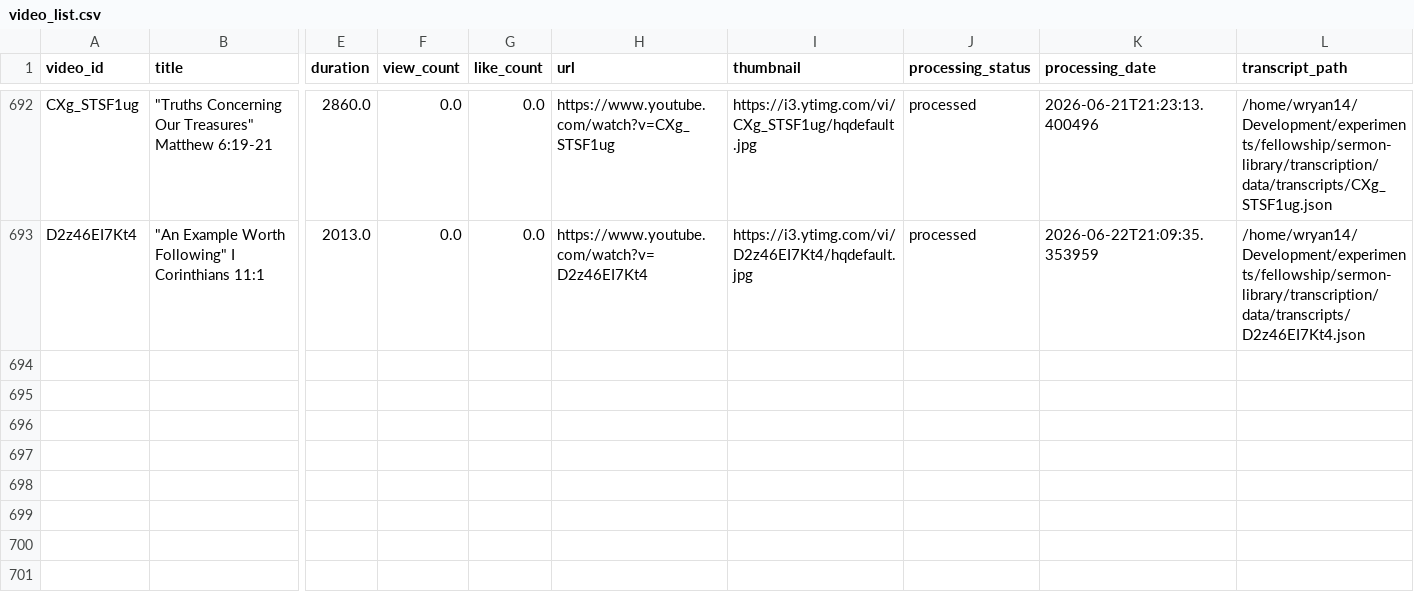
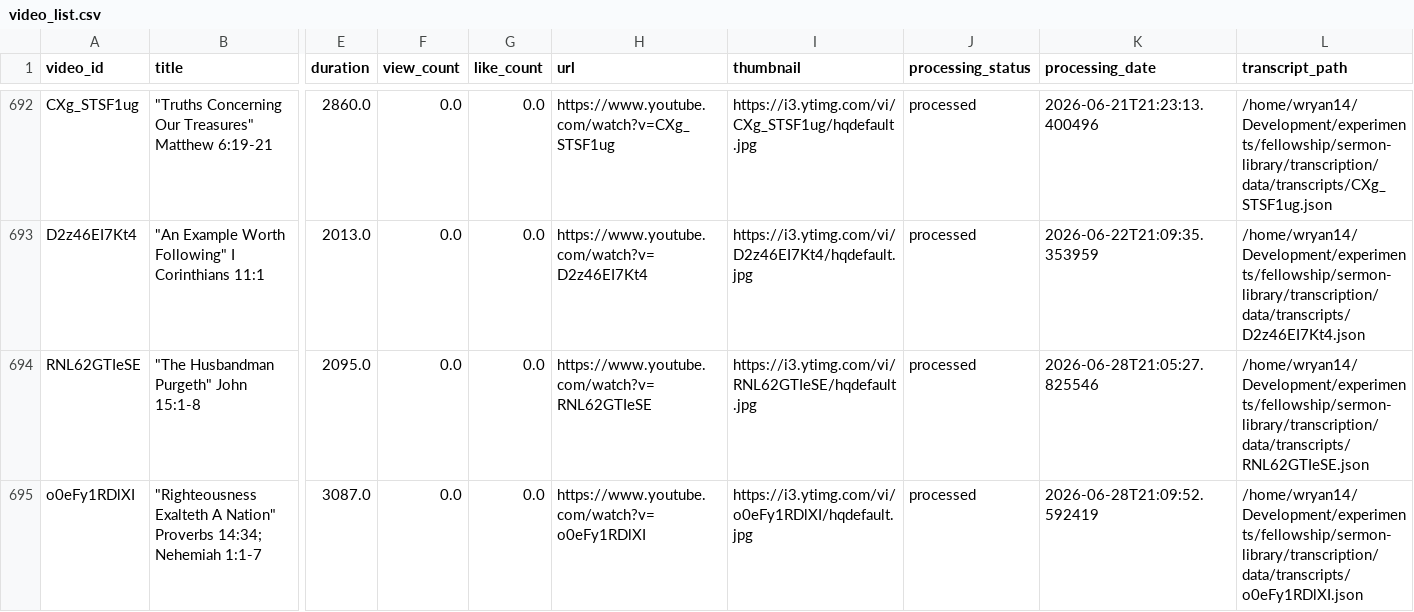
Before and after one commit to fellowship-digital-ministry/sermon-library, a CSV file: transcription/data/video_list.csv, drawn as a sheet; only a part is shown, gaps mark what is left out; rows hold the shown columns only; the diff names each change by its address in the sheet, - before the commit and + after, or states it on an @@ line.

```diff
--- a/transcription/data/video_list.csv
+++ b/transcription/data/video_list.csv
+row 694: RNL62GTIeSE | "The Husbandman Purgeth" John 15:1-8 | 2095.0 | 0.0 | 0.0 | https://www.youtube.com/watch?v=RNL62GTIeSE | https://i3.ytimg.com/vi/RNL62GTIeSE/hqdefault.jpg | processed | 2026-06-28T21:05:27.825546 | /home/wryan14/Development/experiments/fellowship/sermon-library/transcription/data/transcripts/RNL62GTIeSE.json
+row 695: o0eFy1RDlXI | "Righteousness Exalteth A Nation" Proverbs 14:34; Nehemiah 1:1-7 | 3087.0 | 0.0 | 0.0 | https://www.youtube.com/watch?v=o0eFy1RDlXI | https://i3.ytimg.com/vi/o0eFy1RDlXI/hqdefault.jpg | processed | 2026-06-28T21:09:52.592419 | /home/wryan14/Development/experiments/fellowship/sermon-library/transcription/data/transcripts/o0eFy1RDlXI.json
```
Also changed, not shown: 33 other files.
